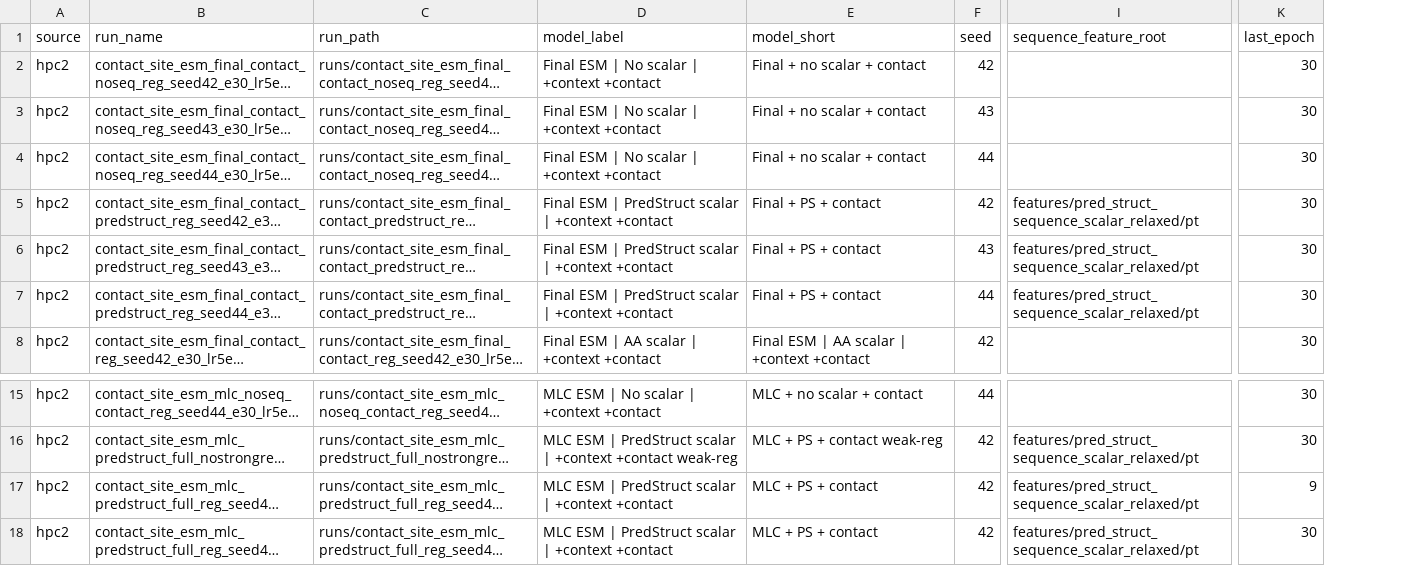
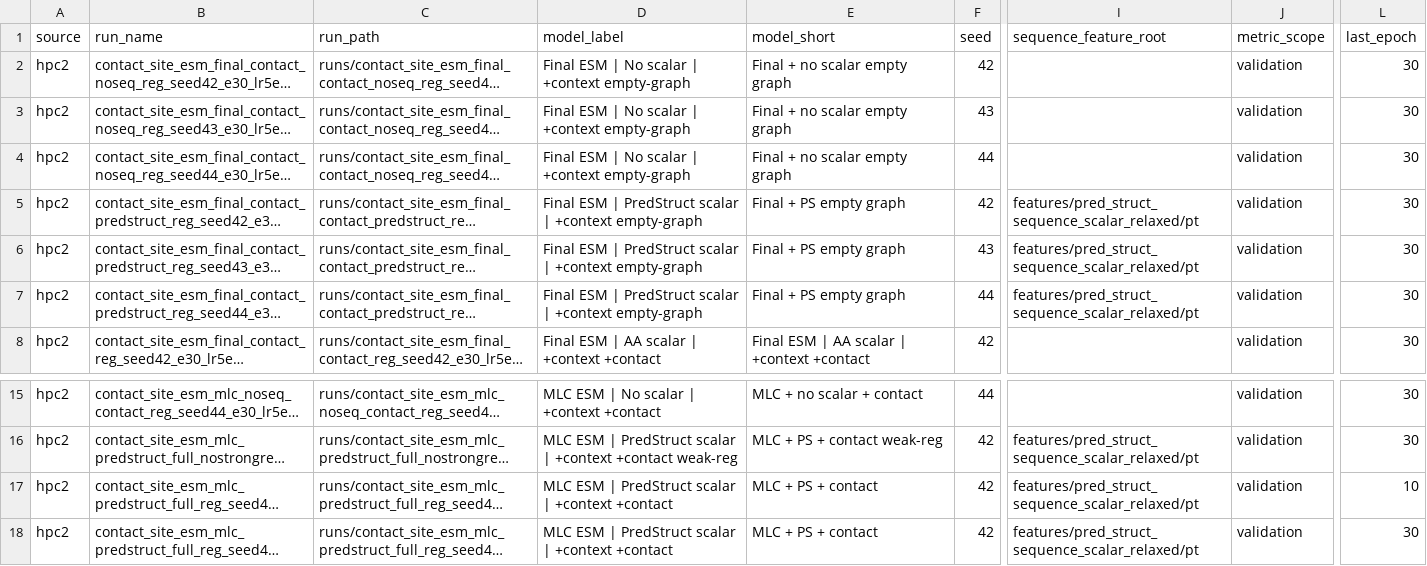
Before and after one commit to HUSRCF/PPC, a CSV file: figures/model_results_all_runs.csv, drawn as a sheet; only a part is shown, gaps mark what is left out; long unchanged cells end in …; addresses are those after the commit; the diff names each change by its address in the sheet, - before the commit and + after, or states it on an @@ line.

```diff
--- a/figures/model_results_all_runs.csv
+++ b/figures/model_results_all_runs.csv
+column J (metric_scope), rows 2-8: all validation; rows 15-18: all validation
-D2:D4 (model_label): Final ESM | No scalar | +context +contact
+D2:D4 (model_label): Final ESM | No scalar | +context empty-graph
-E2:E4 (model_short): Final + no scalar + contact
+E2:E4 (model_short): Final + no scalar empty graph
-D5:D7 (model_label): …| +context +contact
+D5:D7 (model_label): …| +context empty-graph
-E5:E7 (model_short): Final + PS + contact
+E5:E7 (model_short): Final + PS empty graph
-L17 (last_epoch): 9
+L17 (last_epoch): 10
```
Also changed, not shown: figures/model_results_curated_relaxed.csv, figures/model_results_curated_relaxed_summary.csv, 16 other files.
